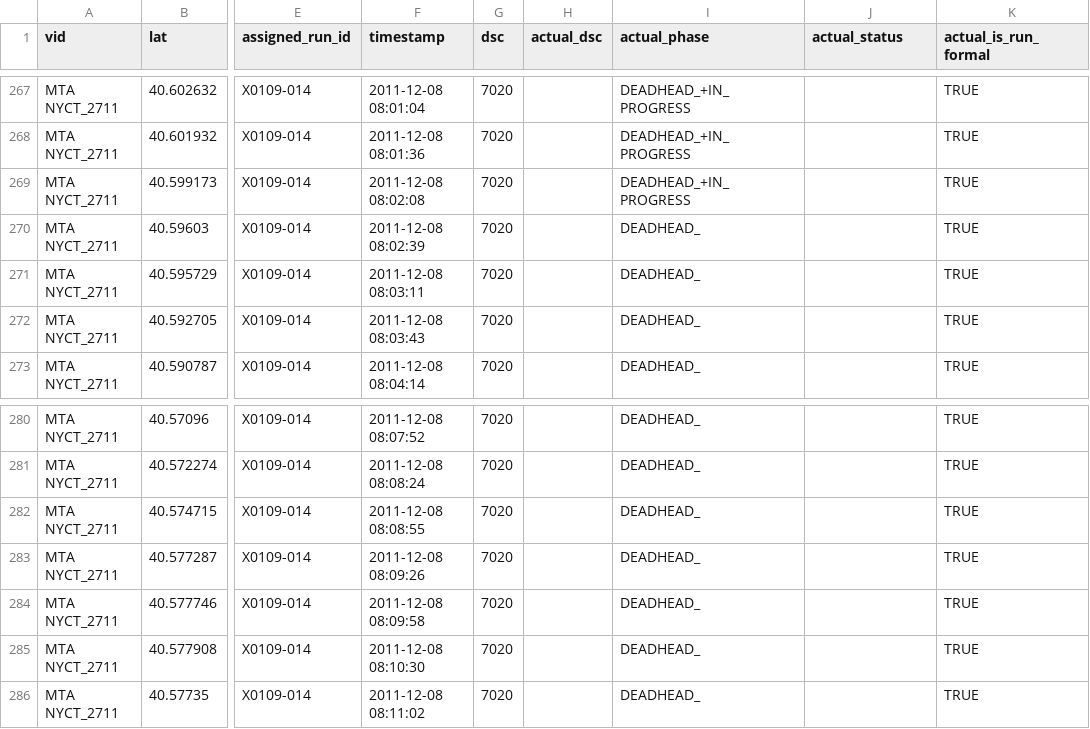
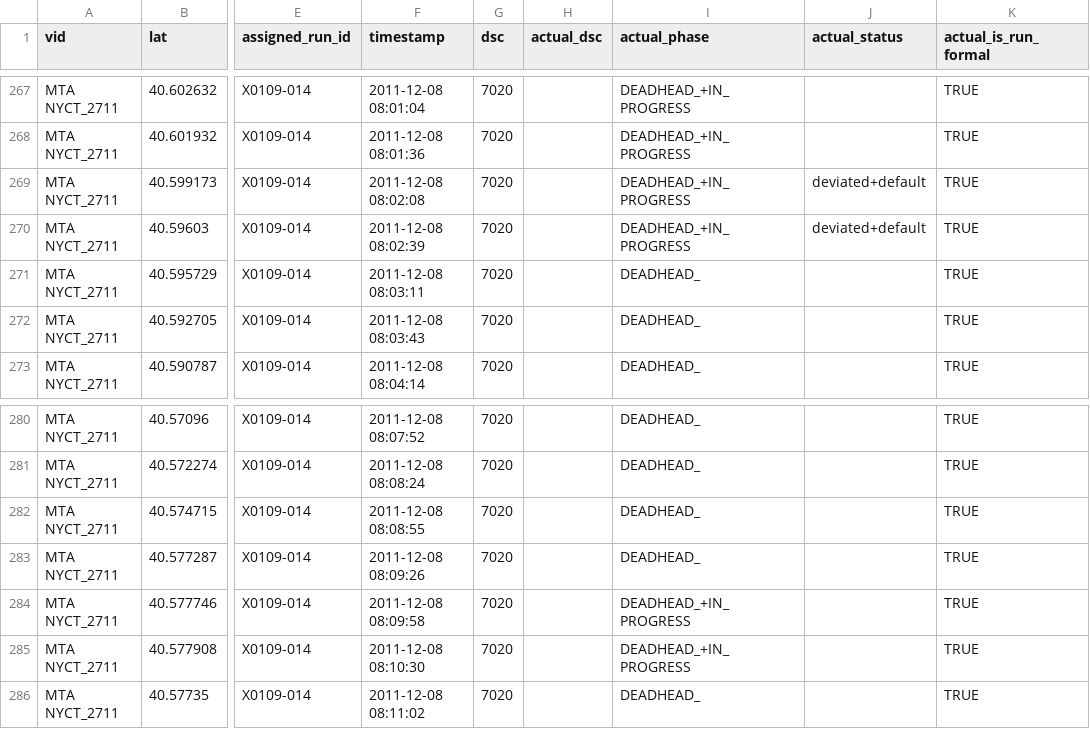
Before and after one commit to camsys/onebusaway-nyc, a CSV file: onebusaway-nyc-integration-tests/src/integration-test/resources/traces/2711_20111208_054046_102329.csv, drawn as a sheet; only a part is shown, gaps mark what is left out; the diff names each change by its address in the sheet, - before the commit and + after, or states it on an @@ line.

```diff
--- a/onebusaway-nyc-integration-tests/src/integration-test/resources/traces/2711_20111208_054046_102329.csv
+++ b/onebusaway-nyc-integration-tests/src/integration-test/resources/traces/2711_20111208_054046_102329.csv
-J269:J270 (actual_status): (empty)
+J269:J270 (actual_status): deviated+default
-I270 (actual_phase): DEADHEAD_
+I270 (actual_phase): DEADHEAD_+IN_PROGRESS
-I284:I285 (actual_phase): DEADHEAD_
+I284:I285 (actual_phase): DEADHEAD_+IN_PROGRESS
```
Also changed, not shown: onebusaway-nyc-integration-tests/src/integration-test/resources/traces/4138_20111207_150000_220000.csv, onebusaway-nyc-integration-tests/src/integration-test/resources/traces/7560-2010-11-22T08-42-26.csv, 16 other files.
